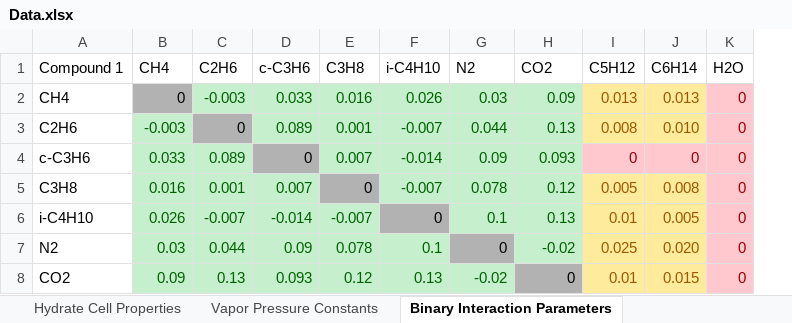
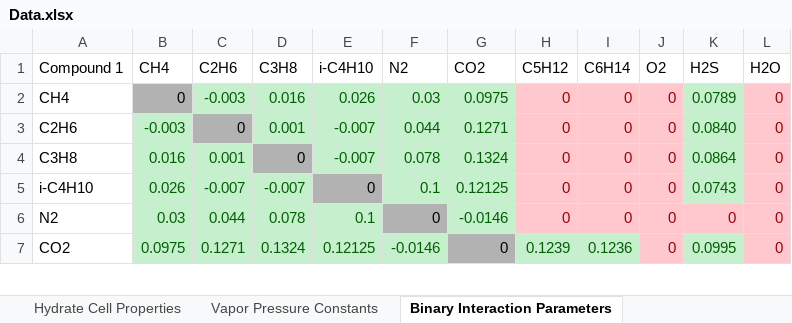
Before and after one commit to karstenkunneman/P2F-HydrateCalc, an Excel workbook: Data.xlsx, sheet Binary Interaction Parameters, drawn as a sheet; only a part is shown; values as stored, in another font and other column widths than the file's, no borders; removed rows and columns are numbered as before the commit, all else as after; the diff covers the shown part only; the diff names each change by its address in the sheet, - before the commit and + after, or states it on an @@ line.

```diff
--- a/Data.xlsx (sheet Binary Interaction Parameters)
+++ b/Data.xlsx (sheet Binary Interaction Parameters)
-column D (c-C3H6), rows 2-3: 0.033 | 0.089; rows 5-8: 0.007 | -0.014 | 0.09 | 0.093
+column J (O2), rows 2-7: all 0
+column K (H2S), rows 2-7: 0.0789 | 0.0840 | 0.0864 | 0.0743 | 0 | 0.0995
-G2 (CO2): 0.09
+G2 (CO2): 0.0975
-H2 (C5H12): 0.013
+H2 (C5H12): 0
@@ H2:I3 fill: #FFEB9C → #FFC7CE, text colour: #9C5700 → #9C0006 @@
-I2 (C6H14): 0.013
+I2 (C6H14): 0
-G3 (CO2): 0.13
+G3 (CO2): 0.1271
-H3 (C5H12): 0.008
+H3 (C5H12): 0
-I3 (C6H14): 0.010
+I3 (C6H14): 0
-row 4: c-C3H6 | 0.033 | 0.089 | 0 | 0.007 | -0.014 | 0.09 | 0.093 | 0 | 0 | 0
-G4 (CO2): 0.12
+G4 (CO2): 0.1324
-H4 (C5H12): 0.005
+H4 (C5H12): 0
@@ H4:I6 fill: #FFEB9C → #FFC7CE, text colour: #9C5700 → #9C0006 @@
-I4 (C6H14): 0.008
+I4 (C6H14): 0
-G5 (CO2): 0.13
+G5 (CO2): 0.12125
-H5 (C5H12): 0.01
+H5 (C5H12): 0
-I5 (C6H14): 0.005
+I5 (C6H14): 0
-G6 (CO2): -0.02
+G6 (CO2): -0.0146
-H6 (C5H12): 0.025
+H6 (C5H12): 0
-I6 (C6H14): 0.020
+I6 (C6H14): 0
-B7 (CH4): 0.09
+B7 (CH4): 0.0975
-C7 (C2H6): 0.13
+C7 (C2H6): 0.1271
-D7 (C3H8): 0.12
+D7 (C3H8): 0.1324
-E7 (i-C4H10): 0.13
+E7 (i-C4H10): 0.12125
-F7 (N2): -0.02
+F7 (N2): -0.0146
-H7 (C5H12): 0.01
+H7 (C5H12): 0.1239
@@ H7:I7 fill: #FFEB9C → #C6EFCE, text colour: #9C5700 → #006100 @@
-I7 (C6H14): 0.015
+I7 (C6H14): 0.1236
```
Also changed, not shown: 2 added rows, 12 edited cells and cell formats elsewhere in this sheet, sheet Langmuir Parameters, sheet Fluid Properties, sheet Vapor Pressure Constants, sheet Guess Constants, sheet Henrys Law Parameters, sheet Credits, 10 other files.
